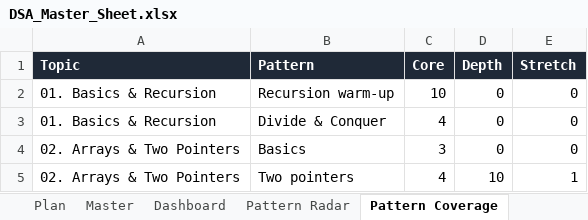
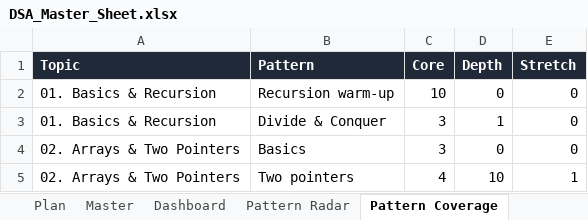
Before and after one commit to kartikkh1607/personal_dsa_tracker, an Excel workbook: DSA_Master_Sheet.xlsx, sheet Pattern Coverage, drawn as a sheet; only a part is shown; values as stored, in another font and other column widths than the file's, no borders; the diff names each change by its address in the sheet, - before the commit and + after, or states it on an @@ line.

Commit message:
Move Count Inversions from Core to Depth
It asks you to modify merge sort to count something, a real jump from
implementing it, and it landed at step 13 before any array work. Core's
Divide & Conquer now runs Merge Sort, Quick Sort, Sort an Array; Count
Inversions opens phase 1 Depth at step 87.

Steps 14-87 shift up by one. The workbook follows: Master rows, Path Stages
ranges and topics, Pattern Coverage counts, and Core 387 on Start Here and
in the README.

```diff
--- a/DSA_Master_Sheet.xlsx (sheet Pattern Coverage)
+++ b/DSA_Master_Sheet.xlsx (sheet Pattern Coverage)
-C3 (Core): 4
+C3 (Core): 3
-D3 (Depth): 0
+D3 (Depth): 1
```
Also changed, not shown: sheet Master, sheet Path Stages, sheet Start Here, 2 other files.
